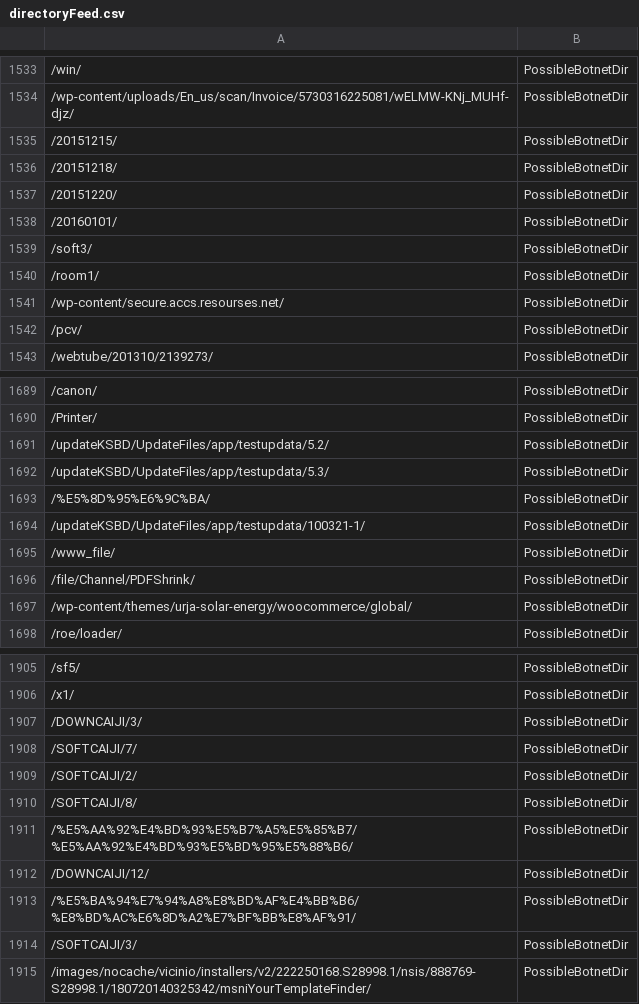
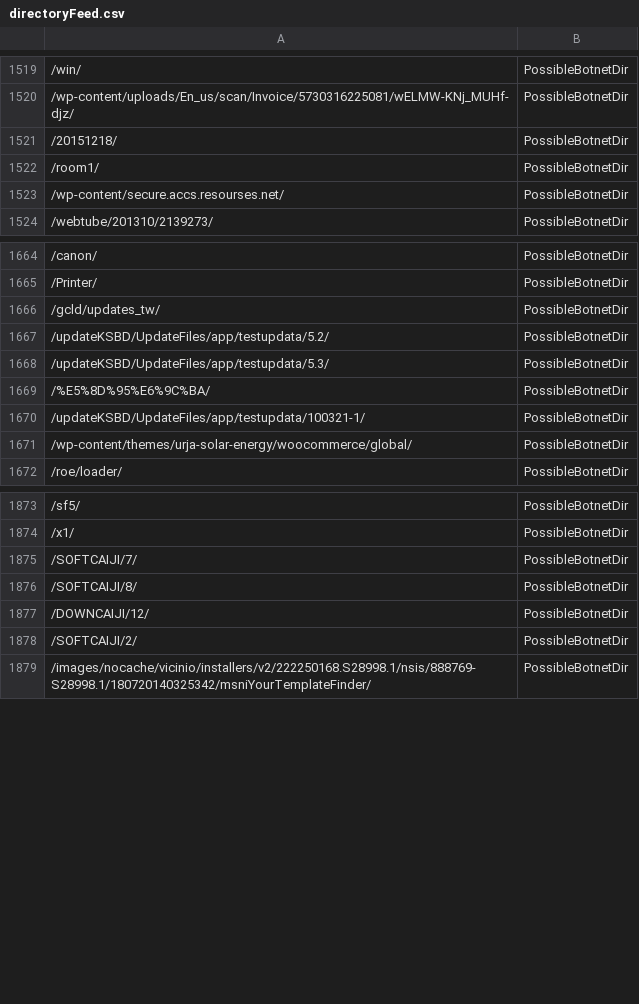
Before and after one commit to DesertFoxBG/desertfoxbg.github.io, a CSV file: directoryFeed.csv, drawn as a sheet; only a part is shown, gaps mark what is left out; the diff covers the shown part only.

```diff
--- a/directoryFeed.csv
+++ b/directoryFeed.csv
@@ -1534,10 +1520,5 @@
 /wp-content/uploads/En_us/scan/Invoice/5730316225081/wELMW-KNj_MUHf-djz/,PossibleBotnetDir
-/20151215/,PossibleBotnetDir
 /20151218/,PossibleBotnetDir
-/20151220/,PossibleBotnetDir
-/20160101/,PossibleBotnetDir
-/soft3/,PossibleBotnetDir
 /room1/,PossibleBotnetDir
 /wp-content/secure.accs.resourses.net/,PossibleBotnetDir
-/pcv/,PossibleBotnetDir
 /webtube/201310/2139273/,PossibleBotnetDir
@@ -1690,2 +1665,3 @@
 /Printer/,PossibleBotnetDir
+/gcld/updates_tw/,PossibleBotnetDir
 /updateKSBD/UpdateFiles/app/testupdata/5.2/,PossibleBotnetDir
@@ -1694,4 +1670,2 @@
 /updateKSBD/UpdateFiles/app/testupdata/100321-1/,PossibleBotnetDir
-/www_file/,PossibleBotnetDir
-/file/Channel/PDFShrink/,PossibleBotnetDir
 /wp-content/themes/urja-solar-energy/woocommerce/global/,PossibleBotnetDir
@@ -1906,10 +1874,6 @@
 /x1/,PossibleBotnetDir
-/DOWNCAIJI/3/,PossibleBotnetDir
 /SOFTCAIJI/7/,PossibleBotnetDir
-/SOFTCAIJI/2/,PossibleBotnetDir
 /SOFTCAIJI/8/,PossibleBotnetDir
-/%E5%AA%92%E4%BD%93%E5%B7%A5%E5%85%B7/%E5%AA%92%E4%BD%93%E5%BD%95%E5%88%B6/,PossibleBotnetDir
 /DOWNCAIJI/12/,PossibleBotnetDir
-/%E5%BA%94%E7%94%A8%E8%BD%AF%E4%BB%B6/%E8%BD%AC%E6%8D%A2%E7%BF%BB%E8%AF%91/,PossibleBotnetDir
-/SOFTCAIJI/3/,PossibleBotnetDir
+/SOFTCAIJI/2/,PossibleBotnetDir
 /images/nocache/vicinio/installers/v2/222250168.S28998.1/nsis/888769-S28998.1/180720140325342/msniYourTemplateFinder/,PossibleBotnetDir
```
Also changed, not shown: 16 added rows, 46 removed rows, 4 moved rows and 3 edited cells elsewhere in this file.
